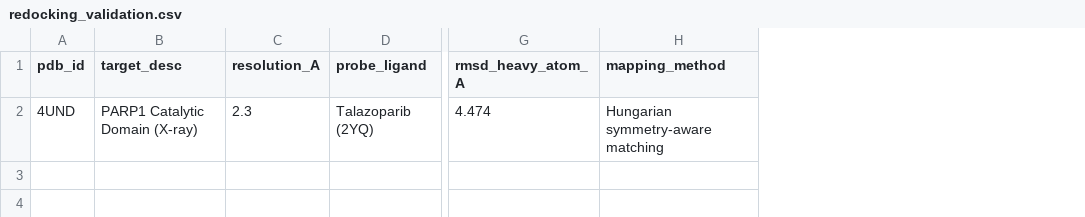
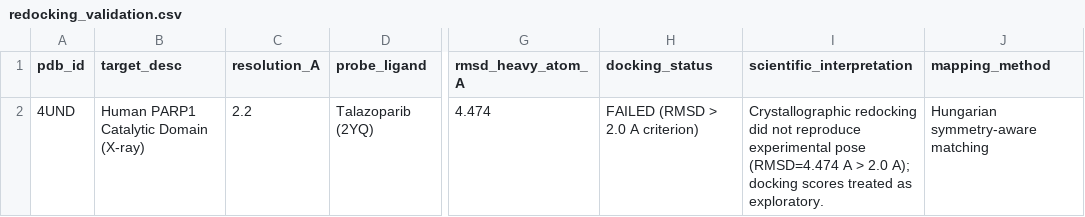
Before and after one commit to sircalch/nano-qsar-ai-therapeutics, a CSV file: data/processed/redocking_validation.csv, drawn as a sheet; only a part is shown, gaps mark what is left out; the diff names each change by its address in the sheet, - before the commit and + after, or states it on an @@ line.

Commit message:
fix(tnbc): declare failed redocking explicitly (4UND 2.20A), document SP vs relaxed lack of rank correlation, strict nested CV and 1000 Y-scramblings

```diff
--- a/data/processed/redocking_validation.csv
+++ b/data/processed/redocking_validation.csv
+column H (docking_status), row 2: FAILED (RMSD > 2.0 A criterion)
+column I (scientific_interpretation), row 2: Crystallographic redocking did not reproduce experimental pose (RMSD=4.474 A > 2.0 A); docking scores treated as exploratory.
-B2 (target_desc): PARP1 Catalytic Domain (X-ray)
+B2 (target_desc): Human PARP1 Catalytic Domain (X-ray)
-C2 (resolution_A): 2.3
+C2 (resolution_A): 2.2
```
Also changed, not shown: 2 other files.
